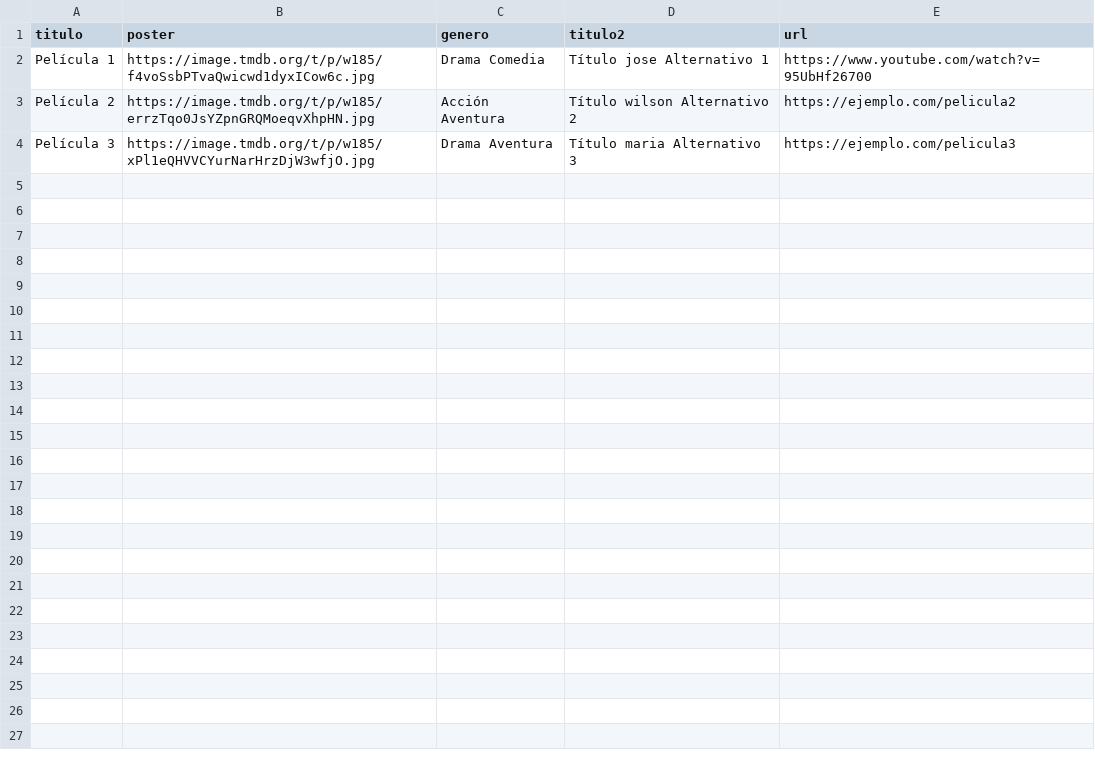
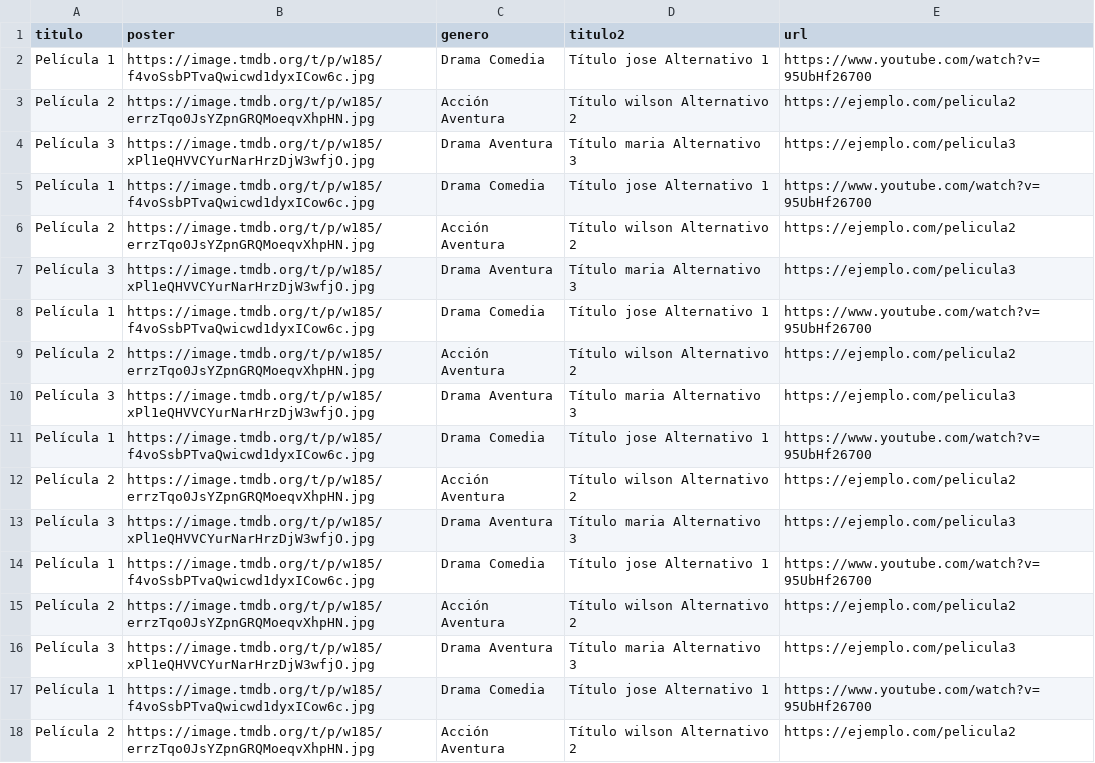
Before and after one commit to willdevs/movies, a CSV file: movie.csv, drawn as a sheet; only a part is shown; the diff covers the shown part only; the diff names each change by its address in the sheet, - before the commit and + after, or states it on an @@ line.

Commit message:
Update movie.csv

```diff
--- a/movie.csv
+++ b/movie.csv
+row 5: Película 1 | https://image.tmdb.org/t/p/w185/f4voSsbPTvaQwicwd1dyxICow6c.jpg | Drama Comedia | Título jose Alternativo 1 | https://www.youtube.com/watch?v=95UbHf26700
+row 6: Película 2 | https://image.tmdb.org/t/p/w185/errzTqo0JsYZpnGRQMoeqvXhpHN.jpg | Acción Aventura | Título wilson Alternativo 2 | https://ejemplo.com/pelicula2
+row 7: Película 3 | https://image.tmdb.org/t/p/w185/xPl1eQHVVCYurNarHrzDjW3wfjO.jpg | Drama Aventura | Título maria Alternativo 3 | https://ejemplo.com/pelicula3
+row 8: Película 1 | https://image.tmdb.org/t/p/w185/f4voSsbPTvaQwicwd1dyxICow6c.jpg | Drama Comedia | Título jose Alternativo 1 | https://www.youtube.com/watch?v=95UbHf26700
+row 9: Película 2 | https://image.tmdb.org/t/p/w185/errzTqo0JsYZpnGRQMoeqvXhpHN.jpg | Acción Aventura | Título wilson Alternativo 2 | https://ejemplo.com/pelicula2
+row 10: Película 3 | https://image.tmdb.org/t/p/w185/xPl1eQHVVCYurNarHrzDjW3wfjO.jpg | Drama Aventura | Título maria Alternativo 3 | https://ejemplo.com/pelicula3
+row 11: Película 1 | https://image.tmdb.org/t/p/w185/f4voSsbPTvaQwicwd1dyxICow6c.jpg | Drama Comedia | Título jose Alternativo 1 | https://www.youtube.com/watch?v=95UbHf26700
+row 12: Película 2 | https://image.tmdb.org/t/p/w185/errzTqo0JsYZpnGRQMoeqvXhpHN.jpg | Acción Aventura | Título wilson Alternativo 2 | https://ejemplo.com/pelicula2
+row 13: Película 3 | https://image.tmdb.org/t/p/w185/xPl1eQHVVCYurNarHrzDjW3wfjO.jpg | Drama Aventura | Título maria Alternativo 3 | https://ejemplo.com/pelicula3
+row 14: Película 1 | https://image.tmdb.org/t/p/w185/f4voSsbPTvaQwicwd1dyxICow6c.jpg | Drama Comedia | Título jose Alternativo 1 | https://www.youtube.com/watch?v=95UbHf26700
+row 15: Película 2 | https://image.tmdb.org/t/p/w185/errzTqo0JsYZpnGRQMoeqvXhpHN.jpg | Acción Aventura | Título wilson Alternativo 2 | https://ejemplo.com/pelicula2
+row 16: Película 3 | https://image.tmdb.org/t/p/w185/xPl1eQHVVCYurNarHrzDjW3wfjO.jpg | Drama Aventura | Título maria Alternativo 3 | https://ejemplo.com/pelicula3
+row 17: Película 1 | https://image.tmdb.org/t/p/w185/f4voSsbPTvaQwicwd1dyxICow6c.jpg | Drama Comedia | Título jose Alternativo 1 | https://www.youtube.com/watch?v=95UbHf26700
+row 18: Película 2 | https://image.tmdb.org/t/p/w185/errzTqo0JsYZpnGRQMoeqvXhpHN.jpg | Acción Aventura | Título wilson Alternativo 2 | https://ejemplo.com/pelicula2
```
Also changed, not shown: 13 added rows elsewhere in this file.
